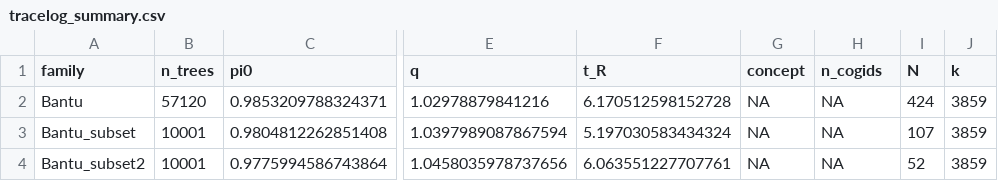
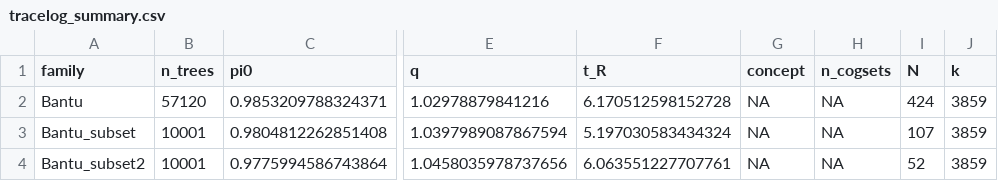
Before and after one commit to emmakopp1/phylogeny_trust, a CSV file: output/results/tracelog_summary.csv, drawn as a sheet; only a part is shown, gaps mark what is left out; the diff names each change by its address in the sheet, - before the commit and + after, or states it on an @@ line.

Commit message:
Update tracelog_summary.csv and 02_Tydi.R

```diff
--- a/output/results/tracelog_summary.csv
+++ b/output/results/tracelog_summary.csv
-H1: n_cogids
+H1: n_cogsets
```
Also changed, not shown: 1 other file.
